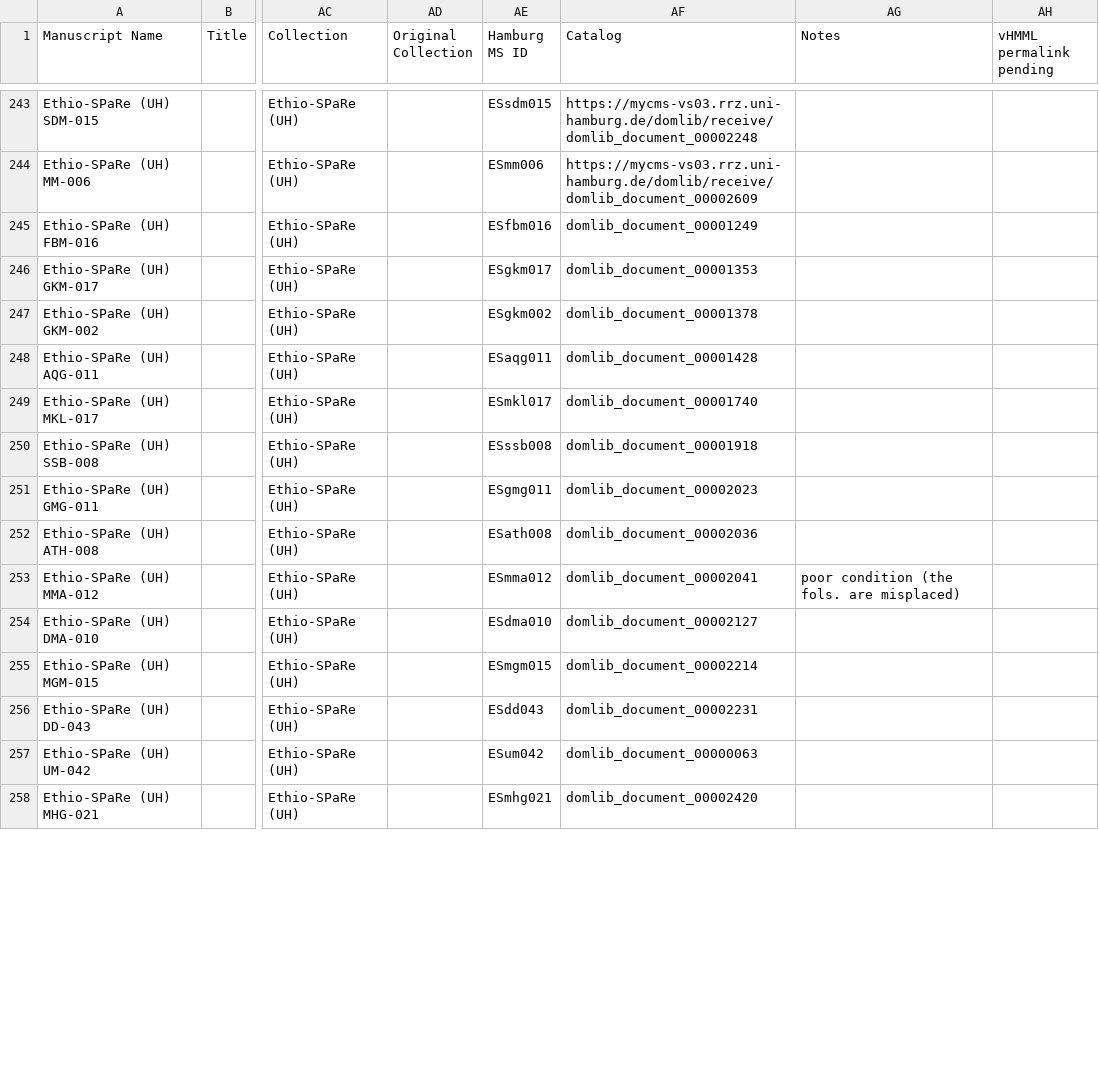
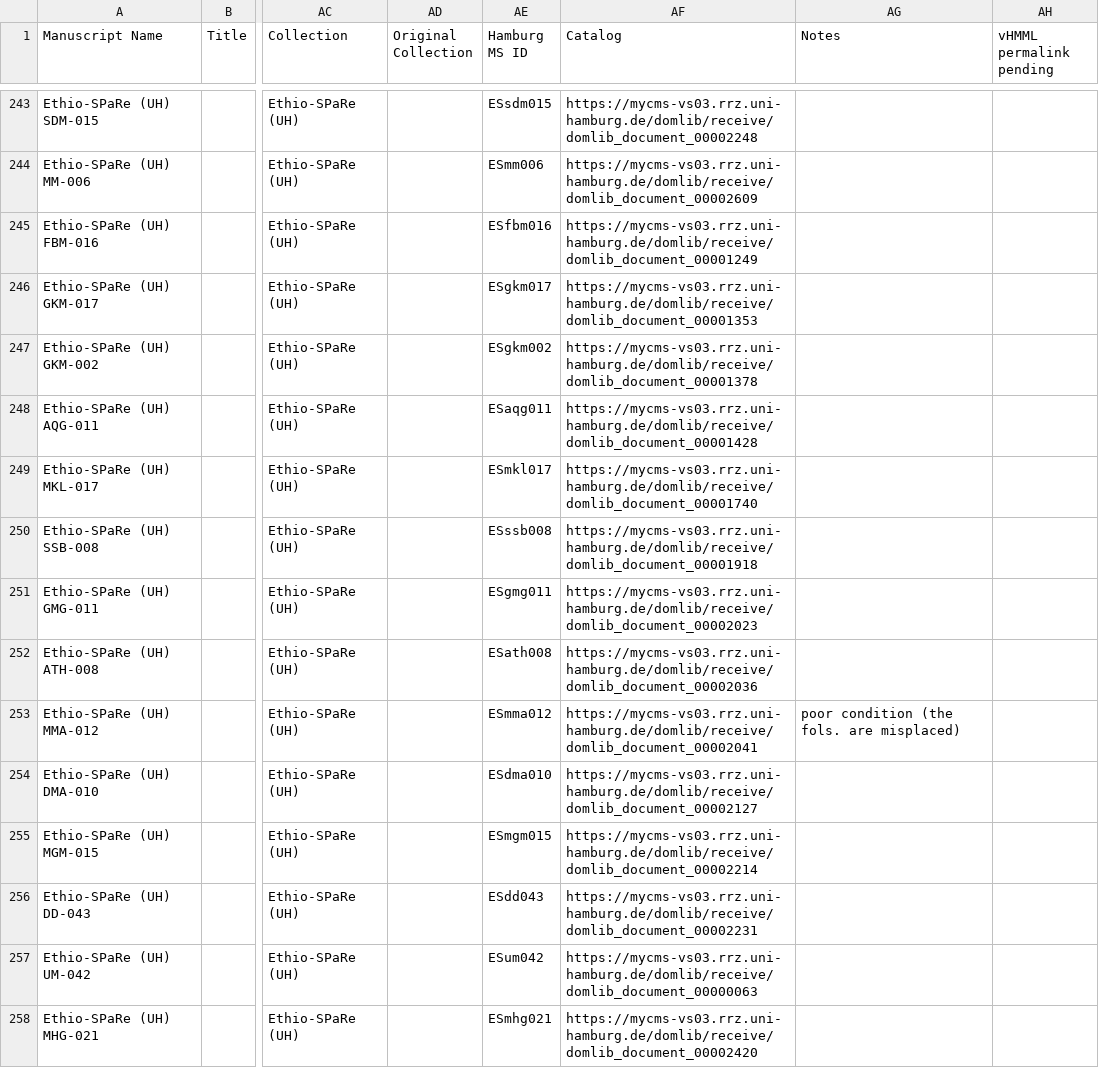
Before and after one commit to Princeton-CDH/pemm-data, a CSV file: data/manuscript.csv, drawn as a sheet; only a part is shown, gaps mark what is left out; the diff covers the shown part only; the diff names each change by its address in the sheet, - before the commit and + after, or states it on an @@ line.

Commit message:
Automatic data updates from PEMM

```diff
--- a/data/manuscript.csv
+++ b/data/manuscript.csv
-AF245 (Catalog): domlib_document_00001249
+AF245 (Catalog): https://mycms-vs03.rrz.uni-hamburg.de/domlib/receive/domlib_document_00001249
-AF246 (Catalog): domlib_document_00001353
+AF246 (Catalog): https://mycms-vs03.rrz.uni-hamburg.de/domlib/receive/domlib_document_00001353
-AF247 (Catalog): domlib_document_00001378
+AF247 (Catalog): https://mycms-vs03.rrz.uni-hamburg.de/domlib/receive/domlib_document_00001378
-AF248 (Catalog): domlib_document_00001428
+AF248 (Catalog): https://mycms-vs03.rrz.uni-hamburg.de/domlib/receive/domlib_document_00001428
-AF249 (Catalog): domlib_document_00001740
+AF249 (Catalog): https://mycms-vs03.rrz.uni-hamburg.de/domlib/receive/domlib_document_00001740
-AF250 (Catalog): domlib_document_00001918
+AF250 (Catalog): https://mycms-vs03.rrz.uni-hamburg.de/domlib/receive/domlib_document_00001918
-AF251 (Catalog): domlib_document_00002023
+AF251 (Catalog): https://mycms-vs03.rrz.uni-hamburg.de/domlib/receive/domlib_document_00002023
-AF252 (Catalog): domlib_document_00002036
+AF252 (Catalog): https://mycms-vs03.rrz.uni-hamburg.de/domlib/receive/domlib_document_00002036
-AF253 (Catalog): domlib_document_00002041
+AF253 (Catalog): https://mycms-vs03.rrz.uni-hamburg.de/domlib/receive/domlib_document_00002041
-AF254 (Catalog): domlib_document_00002127
+AF254 (Catalog): https://mycms-vs03.rrz.uni-hamburg.de/domlib/receive/domlib_document_00002127
-AF255 (Catalog): domlib_document_00002214
+AF255 (Catalog): https://mycms-vs03.rrz.uni-hamburg.de/domlib/receive/domlib_document_00002214
-AF256 (Catalog): domlib_document_00002231
+AF256 (Catalog): https://mycms-vs03.rrz.uni-hamburg.de/domlib/receive/domlib_document_00002231
-AF257 (Catalog): domlib_document_00000063
+AF257 (Catalog): https://mycms-vs03.rrz.uni-hamburg.de/domlib/receive/domlib_document_00000063
-AF258 (Catalog): domlib_document_00002420
+AF258 (Catalog): https://mycms-vs03.rrz.uni-hamburg.de/domlib/receive/domlib_document_00002420
```
Also changed, not shown: 23 edited cells elsewhere in this file.
